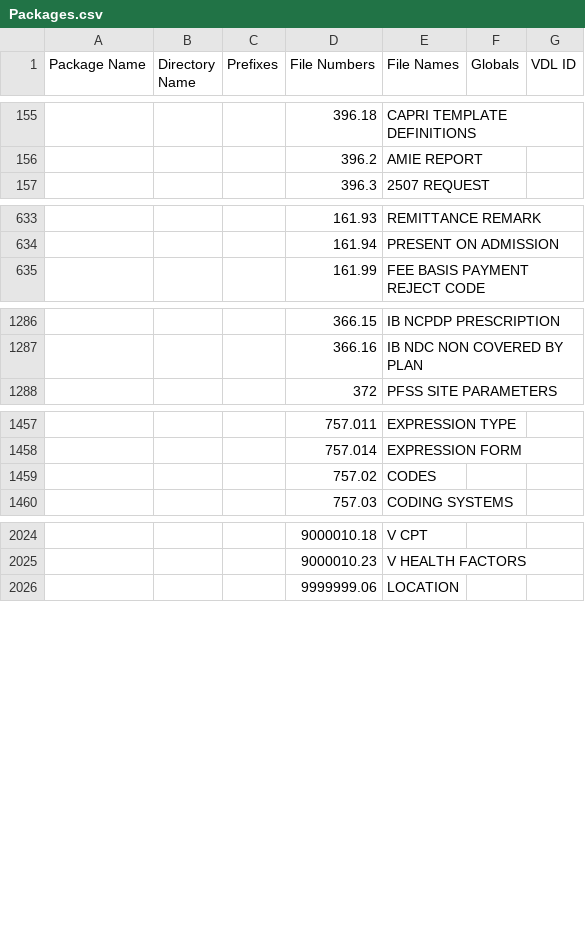
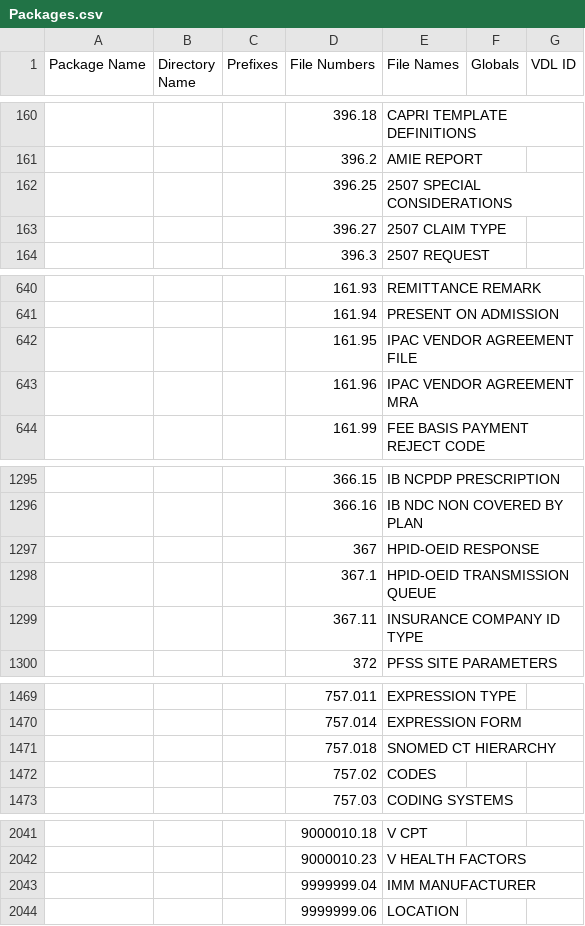
Before and after one commit to WorldVistA/VistA, a CSV file: Packages.csv, drawn as a sheet; only a part is shown, gaps mark what is left out; the diff covers the shown part only; the diff names each change by its address in the sheet, - before the commit and + after, or states it on an @@ line.

```diff
--- a/Packages.csv
+++ b/Packages.csv
+row 162:  |  |  | 396.25 | 2507 SPECIAL CONSIDERATIONS
+row 163:  |  |  | 396.27 | 2507 CLAIM TYPE
+row 642:  |  |  | 161.95 | IPAC VENDOR AGREEMENT FILE
+row 643:  |  |  | 161.96 | IPAC VENDOR AGREEMENT MRA
+row 1297:  |  |  | 367 | HPID-OEID RESPONSE
+row 1298:  |  |  | 367.1 | HPID-OEID TRANSMISSION QUEUE
+row 1299:  |  |  | 367.11 | INSURANCE COMPANY ID TYPE
+row 1471:  |  |  | 757.018 | SNOMED CT HIERARCHY
+row 2043:  |  |  | 9999999.04 | IMM MANUFACTURER
```
Also changed, not shown: 18 added rows and 3 edited cells elsewhere in this file.
